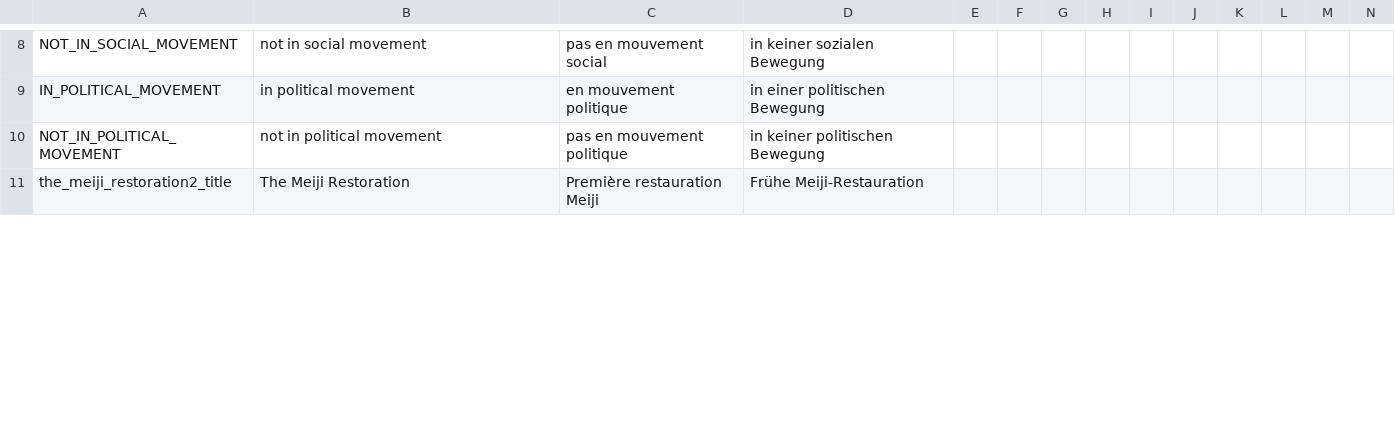
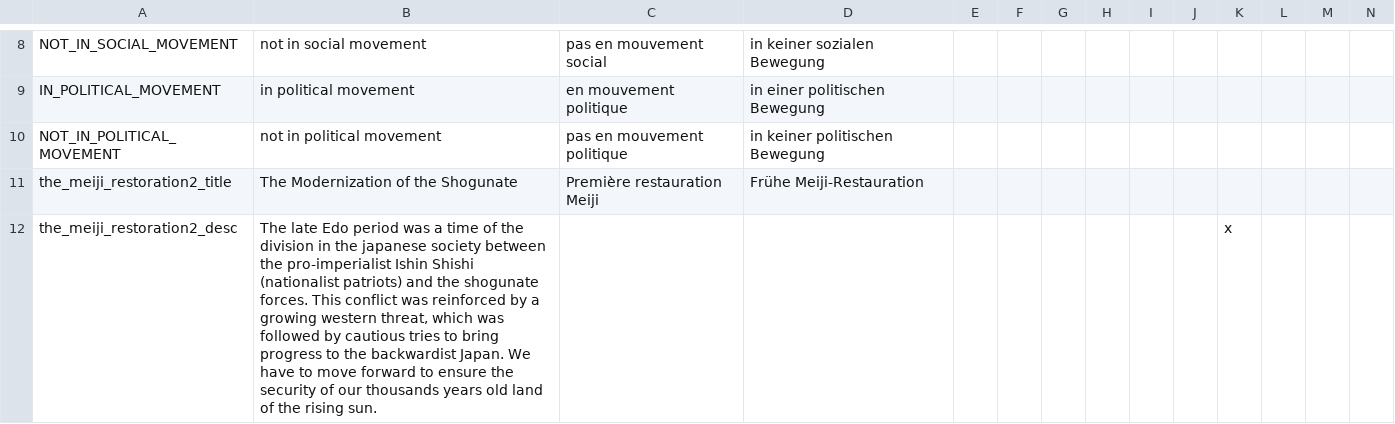
Before and after one commit to Forumsmodschmiede/Forumsmod, a CSV file: localisation/housedivided2_1.csv, drawn as a sheet; only a part is shown, gaps mark what is left out; rows hold the shown columns only; the diff covers the shown part only; the diff names each change by its address in the sheet, - before the commit and + after, or states it on an @@ line.

```diff
--- a/localisation/housedivided2_1.csv
+++ b/localisation/housedivided2_1.csv
-B11: The Meiji Restoration
+B11: The Modernization of the Shogunate
+row 12: the_meiji_restoration2_desc | The late Edo period was a time of the division in the japanese society between the pro-imperialist Ishin Shishi (nationalist patriots) and the shogunate forces. This conflict was reinforced by a growing western threat, which was followed by cautious tries to bring progress to the backwardist Japan. We have to move forward to ensure the security of our thousands years old land of the rising sun. |  |  |  |  |  |  |  |  | x
```
Also changed, not shown: 1 added row and 1 edited cell elsewhere in this file, localisation/decisions_form.csv, localisation/decisions_nation.csv, 46 other files.
